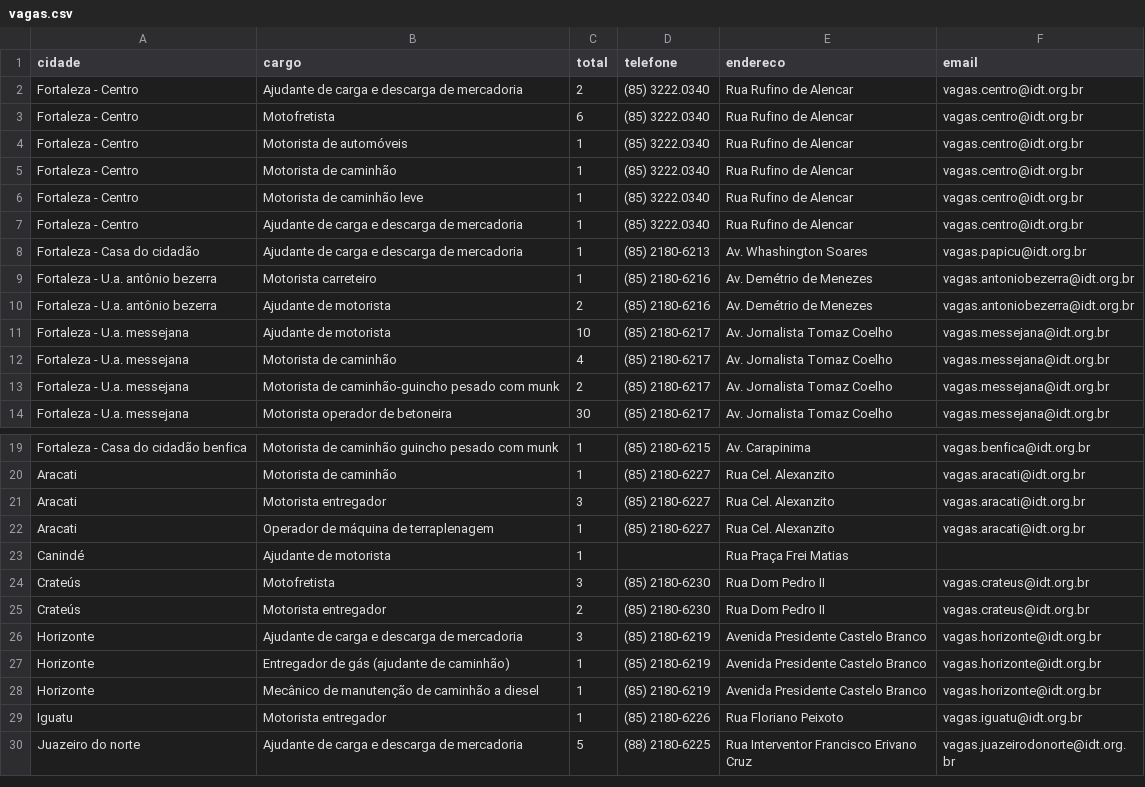
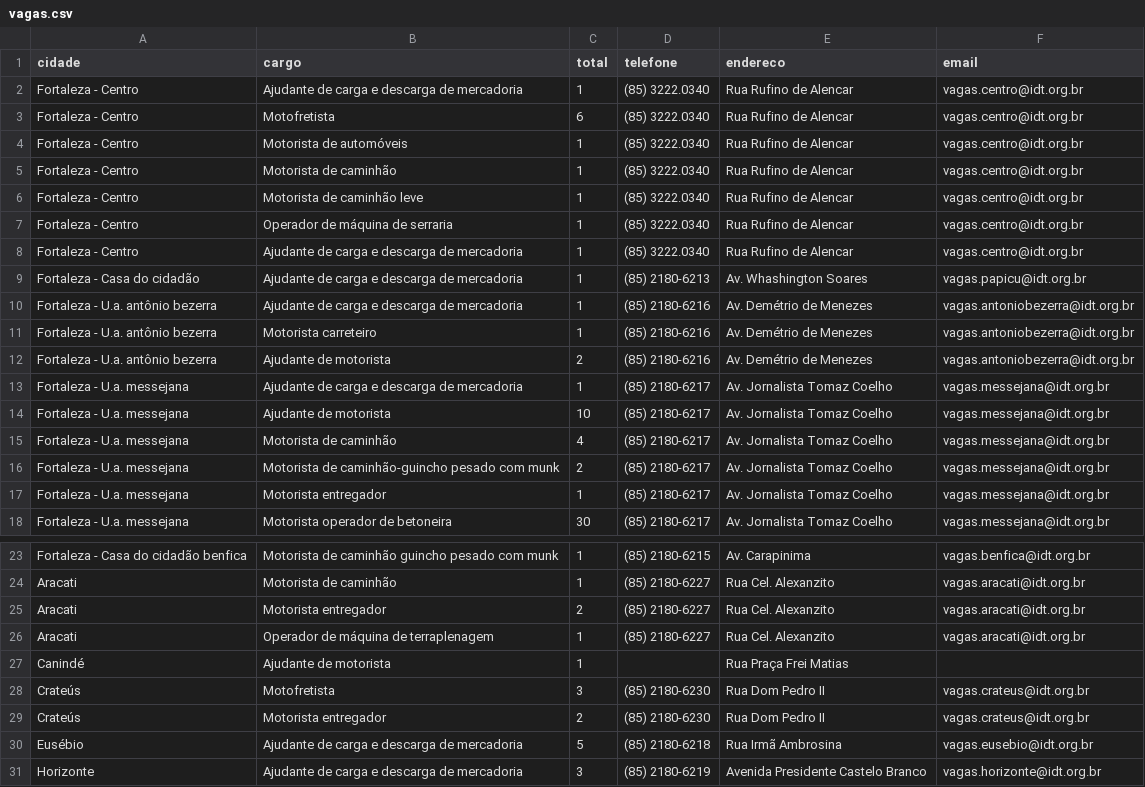
Before and after one commit to jfilhoempresarial-ops/tralienigena, a CSV file: vagas.csv, drawn as a sheet; only a part is shown, gaps mark what is left out; the shorter side is filled out with more unchanged rows; the diff covers the shown part only.

```diff
--- a/vagas.csv
+++ b/vagas.csv
@@ -1,3 +1,3 @@
 cidade,cargo,total,telefone,endereco,email
-Fortaleza - Centro,Ajudante de carga e descarga de mercadoria,2,(85) 3222.0340,Rua Rufino de Alencar,vagas.centro@idt.org.br
+Fortaleza - Centro,Ajudante de carga e descarga de mercadoria,1,(85) 3222.0340,Rua Rufino de Alencar,vagas.centro@idt.org.br
 Fortaleza - Centro,Motofretista,6,(85) 3222.0340,Rua Rufino de Alencar,vagas.centro@idt.org.br
@@ -6,6 +6,9 @@ Fortaleza - Centro,Motorista de caminhão,1,(85) 3222.0340,Rua Rufino de Alencar
 Fortaleza - Centro,Motorista de caminhão leve,1,(85) 3222.0340,Rua Rufino de Alencar,vagas.centro@idt.org.br
+Fortaleza - Centro,Operador de máquina de serraria,1,(85) 3222.0340,Rua Rufino de Alencar,vagas.centro@idt.org.br
 Fortaleza - Centro,Ajudante de carga e descarga de mercadoria,1,(85) 3222.0340,Rua Rufino de Alencar,vagas.centro@idt.org.br
 Fortaleza - Casa do cidadão,Ajudante de carga e descarga de mercadoria,1,(85) 2180-6213,Av. Whashington Soares,vagas.papicu@idt.org.br
+Fortaleza - U.a. antônio bezerra,Ajudante de carga e descarga de mercadoria,1,(85) 2180-6216,Av. Demétrio de Menezes,vagas.antoniobezerra@idt.org.br
 Fortaleza - U.a. antônio bezerra,Motorista carreteiro,1,(85) 2180-6216,Av. Demétrio de Menezes,vagas.antoniobezerra@idt.org.br
 Fortaleza - U.a. antônio bezerra,Ajudante de motorista,2,(85) 2180-6216,Av. Demétrio de Menezes,vagas.antoniobezerra@idt.org.br
+Fortaleza - U.a. messejana,Ajudante de carga e descarga de mercadoria,1,(85) 2180-6217,Av. Jornalista Tomaz Coelho,vagas.messejana@idt.org.br
 Fortaleza - U.a. messejana,Ajudante de motorista,10,(85) 2180-6217,Av. Jornalista Tomaz Coelho,vagas.messejana@idt.org.br
@@ -13,2 +16,3 @@ Fortaleza - U.a. messejana,Motorista de caminhão,4,(85) 2180-6217,Av. Jornalist
 Fortaleza - U.a. messejana,Motorista de caminhão-guincho pesado com munk,2,(85) 2180-6217,Av. Jornalista Tomaz Coelho,vagas.messejana@idt.org.br
+Fortaleza - U.a. messejana,Motorista entregador,1,(85) 2180-6217,Av. Jornalista Tomaz Coelho,vagas.messejana@idt.org.br
 Fortaleza - U.a. messejana,Motorista operador de betoneira,30,(85) 2180-6217,Av. Jornalista Tomaz Coelho,vagas.messejana@idt.org.br
@@ -20,3 +24,3 @@ Fortaleza - Casa do cidadão benfica,Motorista de caminhão guincho pesado com m
 Aracati,Motorista de caminhão,1,(85) 2180-6227,Rua Cel. Alexanzito,vagas.aracati@idt.org.br
-Aracati,Motorista entregador,3,(85) 2180-6227,Rua Cel. Alexanzito,vagas.aracati@idt.org.br
+Aracati,Motorista entregador,2,(85) 2180-6227,Rua Cel. Alexanzito,vagas.aracati@idt.org.br
 Aracati,Operador de máquina de terraplenagem,1,(85) 2180-6227,Rua Cel. Alexanzito,vagas.aracati@idt.org.br
@@ -25,2 +29,3 @@ Crateús,Motofretista,3,(85) 2180-6230,Rua Dom Pedro II,vagas.crateus@idt.org.br
 Crateús,Motorista entregador,2,(85) 2180-6230,Rua Dom Pedro II,vagas.crateus@idt.org.br
+Eusébio,Ajudante de carga e descarga de mercadoria,5,(85) 2180-6218,Rua Irmã Ambrosina,vagas.eusebio@idt.org.br
 Horizonte,Ajudante de carga e descarga de mercadoria,3,(85) 2180-6219,Avenida Presidente Castelo Branco,vagas.horizonte@idt.org.br
```
Also changed, not shown: 2 removed rows and 2 edited cells elsewhere in this file.
